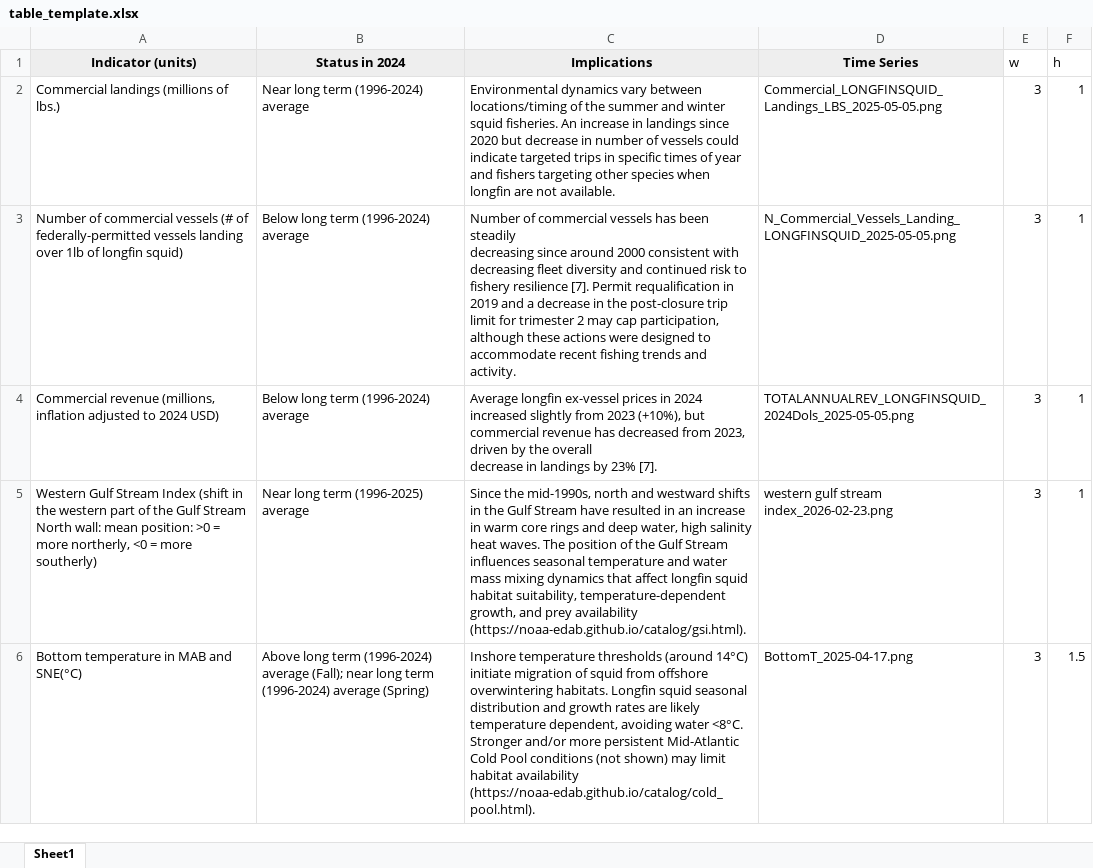
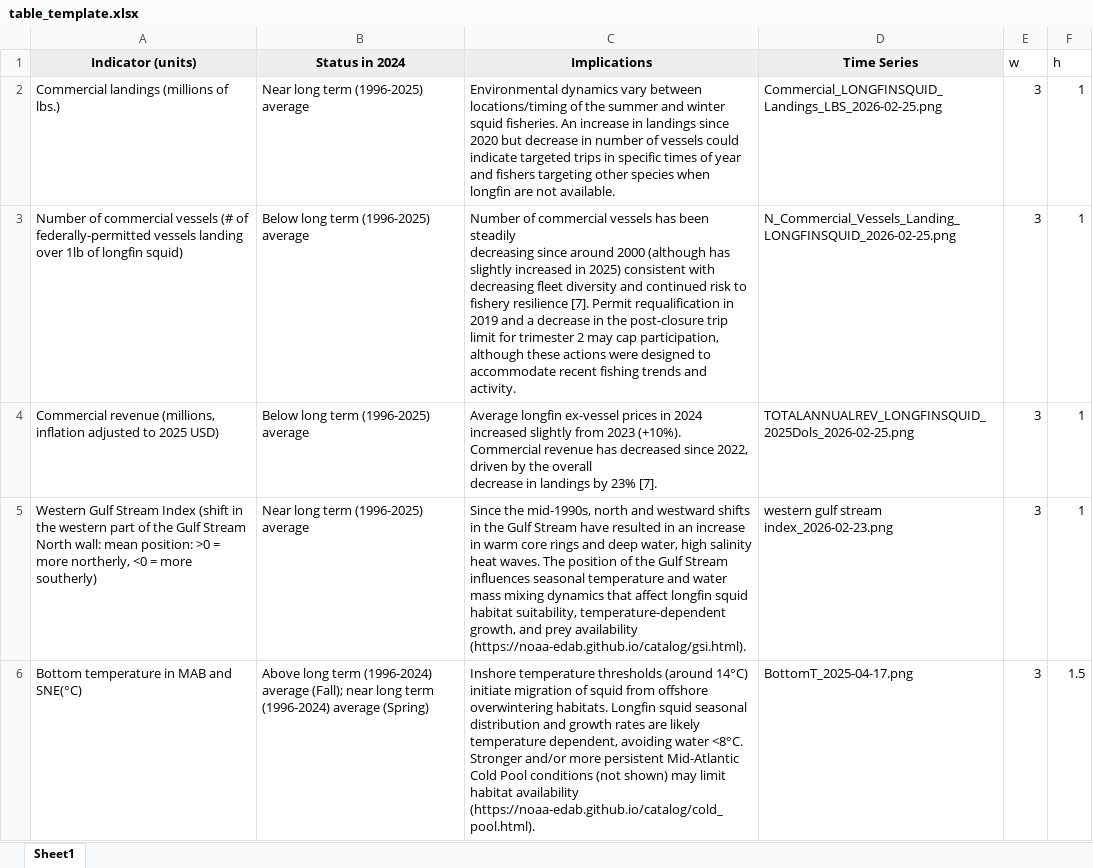
Before and after one commit to NEFSC/READ-EDAB-longfinESP, an Excel workbook: docs/table_template.xlsx, sheet Sheet1, drawn as a sheet; values as stored, in another font and other column widths than the file's, no borders; ↵ is a line break in a cell; the diff names each change by its address in the sheet, - before the commit and + after, or states it on an @@ line.

Commit message:
rerun snapshot with 2025 commercial indicators

```diff
--- a/docs/table_template.xlsx (sheet Sheet1)
+++ b/docs/table_template.xlsx (sheet Sheet1)
-B2 (Status in 2024): Near long term (1996-2024) average
+B2 (Status in 2024): Near long term (1996-2025) average
-D2 (Time Series): Commercial_LONGFINSQUID_Landings_LBS_2025-05-05.png
+D2 (Time Series): Commercial_LONGFINSQUID_Landings_LBS_2026-02-25.png
-B3:B4 (Status in 2024): Below long term (1996-2024) average
+B3:B4 (Status in 2024): Below long term (1996-2025) average
-C3 (Implications): …around 2000 consistent with…
+C3 (Implications): …around 2000 (although has slightly increased in 2025) consistent with…
-D3 (Time Series): N_Commercial_Vessels_Landing_LONGFINSQUID_2025-05-05.png
+D3 (Time Series): N_Commercial_Vessels_Landing_LONGFINSQUID_2026-02-25.png
-A4 (Indicator (units)): …adjusted to 2024 USD)
+A4 (Indicator (units)): …adjusted to 2025 USD)
-C4 (Implications): …from 2023 (+10%), but ↵ commercial revenue has decreased from 2023, driven by…
+C4 (Implications): …from 2023 (+10%). Commercial revenue has decreased since 2022, driven by…
-D4 (Time Series): TOTALANNUALREV_LONGFINSQUID_2024Dols_2025-05-05.png
+D4 (Time Series): TOTALANNUALREV_LONGFINSQUID_2025Dols_2026-02-25.png
```
Also changed, not shown: 11 other files.
